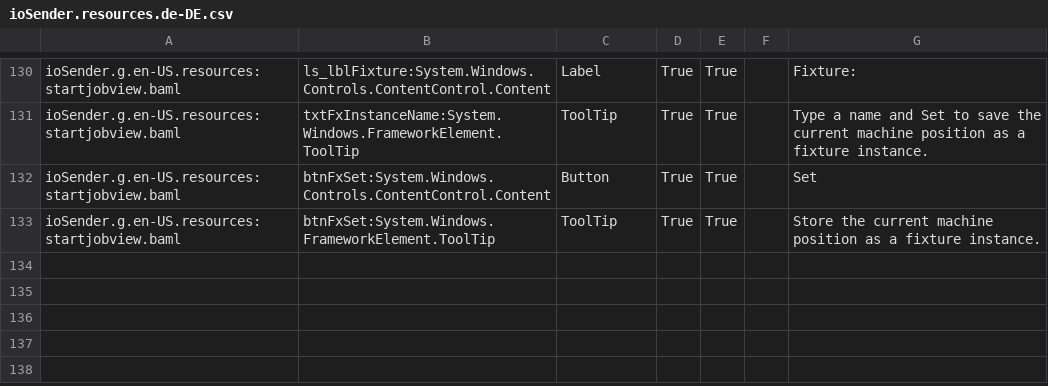
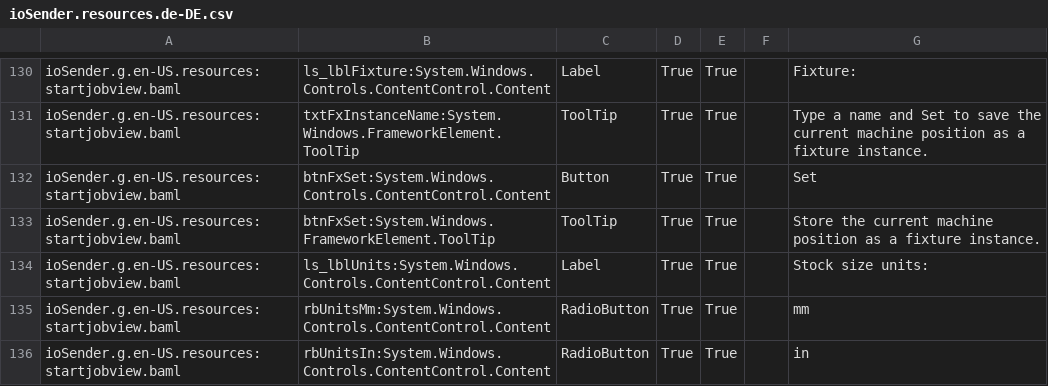
Before and after one commit to ioSenderV2/ioSender, a CSV file: Locale/de-DE/csv/ioSender.resources.de-DE.csv, drawn as a sheet; only a part is shown, gaps mark what is left out.

```diff
--- a/Locale/de-DE/csv/ioSender.resources.de-DE.csv
+++ b/Locale/de-DE/csv/ioSender.resources.de-DE.csv
@@ -133 +133,4 @@ ioSender.g.en-US.resources:startjobview.baml,btnFxSet:System.Windows.Controls.Co
 ioSender.g.en-US.resources:startjobview.baml,btnFxSet:System.Windows.FrameworkElement.ToolTip,ToolTip,True,True,,Store the current machine position as a fixture instance.
+ioSender.g.en-US.resources:startjobview.baml,ls_lblUnits:System.Windows.Controls.ContentControl.Content,Label,True,True,,Stock size units:
+ioSender.g.en-US.resources:startjobview.baml,rbUnitsMm:System.Windows.Controls.ContentControl.Content,RadioButton,True,True,,mm
+ioSender.g.en-US.resources:startjobview.baml,rbUnitsIn:System.Windows.Controls.ContentControl.Content,RadioButton,True,True,,in
```
Also changed, not shown: Locale/en-US/csv/ioSender.resources.en-US.csv, Locale/hu-HU/csv/ioSender.resources.hu-HU.csv, 7 other files.
